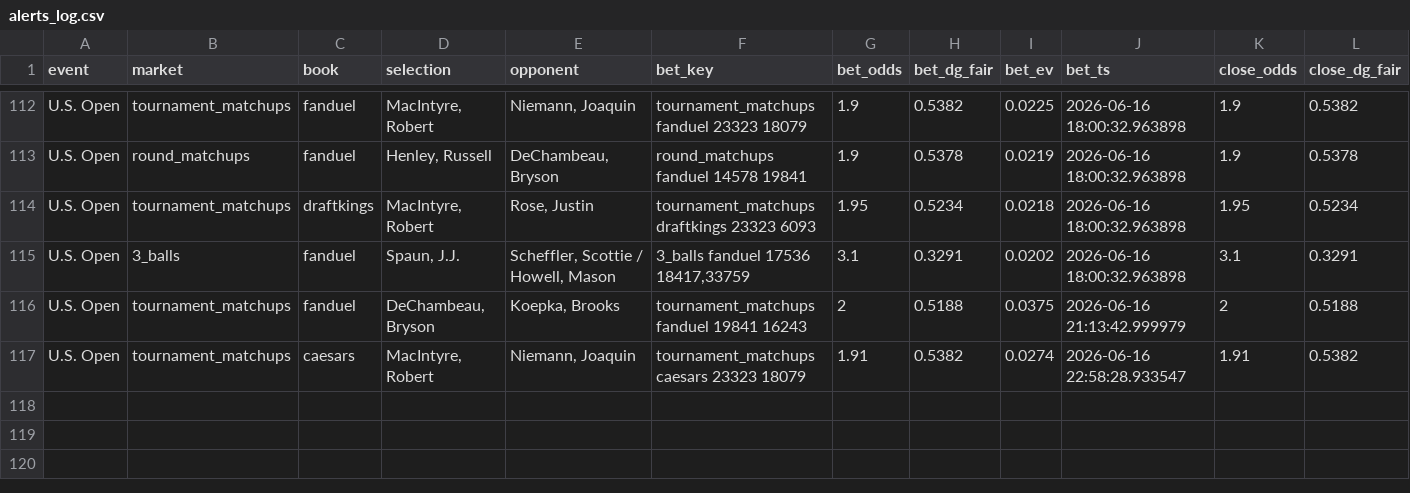
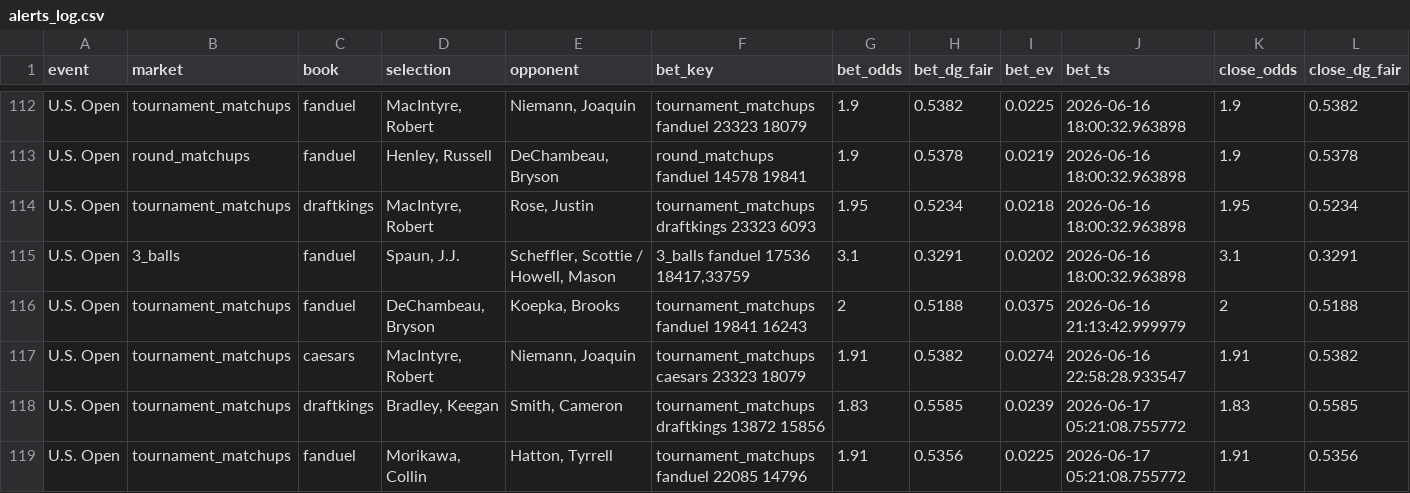
Before and after one commit to lucas-diehl/evbetting, a CSV file: golf_picks/alerts_log.csv, drawn as a sheet; only a part is shown, gaps mark what is left out; rows hold the shown columns only; the diff names each change by its address in the sheet, - before the commit and + after, or states it on an @@ line.

```diff
--- a/golf_picks/alerts_log.csv
+++ b/golf_picks/alerts_log.csv
+row 118: U.S. Open | tournament_matchups | draftkings | Bradley, Keegan | Smith, Cameron | tournament_matchups draftkings 13872 15856 | 1.83 | 0.5585 | 0.0239 | 2026-06-17 05:21:08.755772 | 1.83 | 0.5585
+row 119: U.S. Open | tournament_matchups | fanduel | Morikawa, Collin | Hatton, Tyrrell | tournament_matchups fanduel 22085 14796 | 1.91 | 0.5356 | 0.0225 | 2026-06-17 05:21:08.755772 | 1.91 | 0.5356
```
Also changed, not shown: 1 other file.
